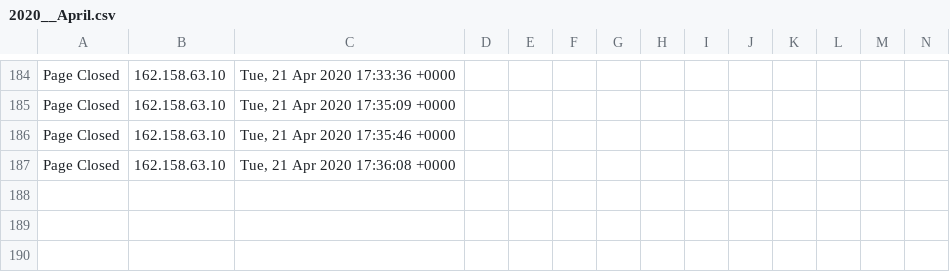
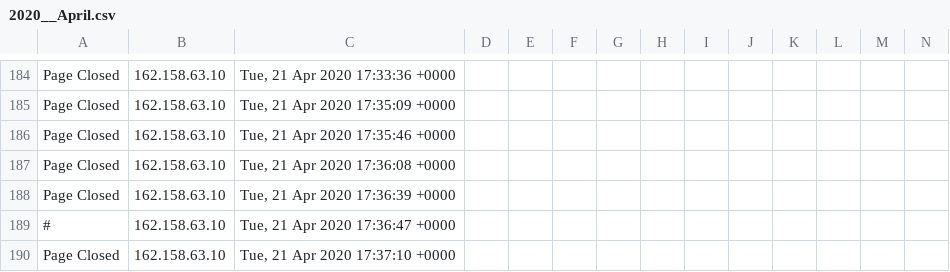
Before and after one commit to runacode/suburbancardiologists.com, a CSV file: logs/2020__April.csv, drawn as a sheet; only a part is shown, gaps mark what is left out; rows hold the shown columns only; the diff names each change by its address in the sheet, - before the commit and + after, or states it on an @@ line.

```diff
--- a/logs/2020__April.csv
+++ b/logs/2020__April.csv
+row 188: Page Closed | 162.158.63.10 | Tue, 21 Apr 2020 17:36:39 +0000
+row 189: # | 162.158.63.10 | Tue, 21 Apr 2020 17:36:47 +0000
+row 190: Page Closed | 162.158.63.10 | Tue, 21 Apr 2020 17:37:10 +0000
```
Also changed, not shown: 2 other files.
